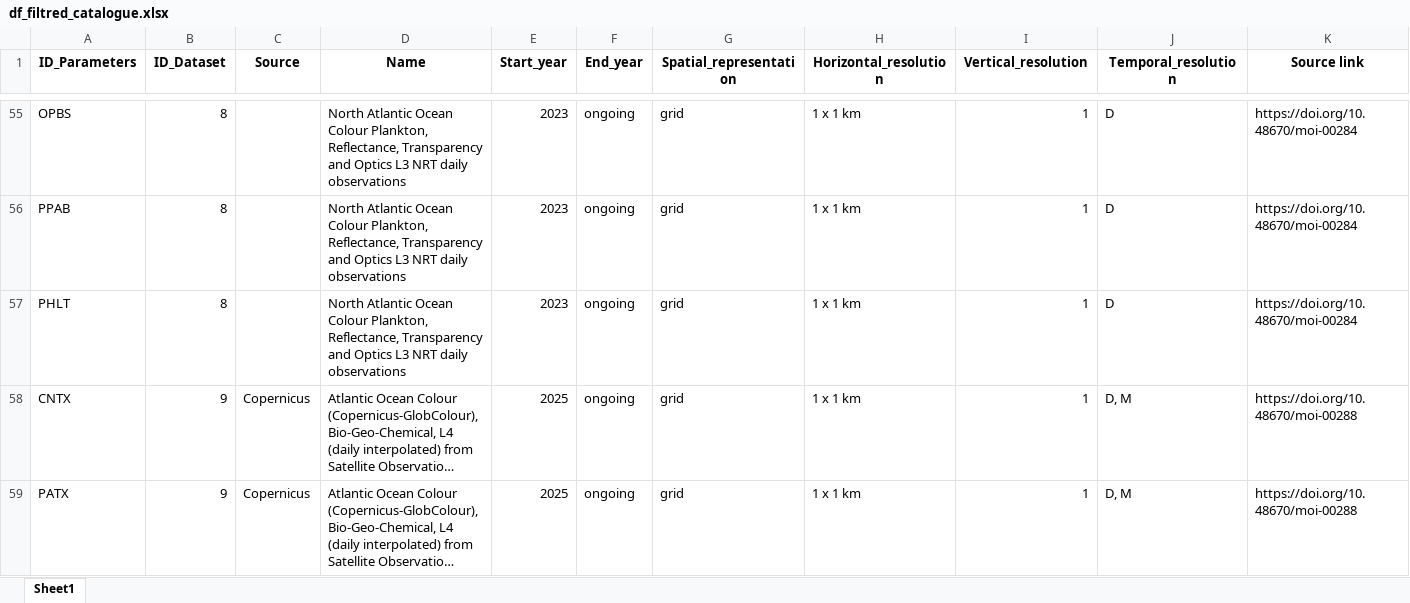
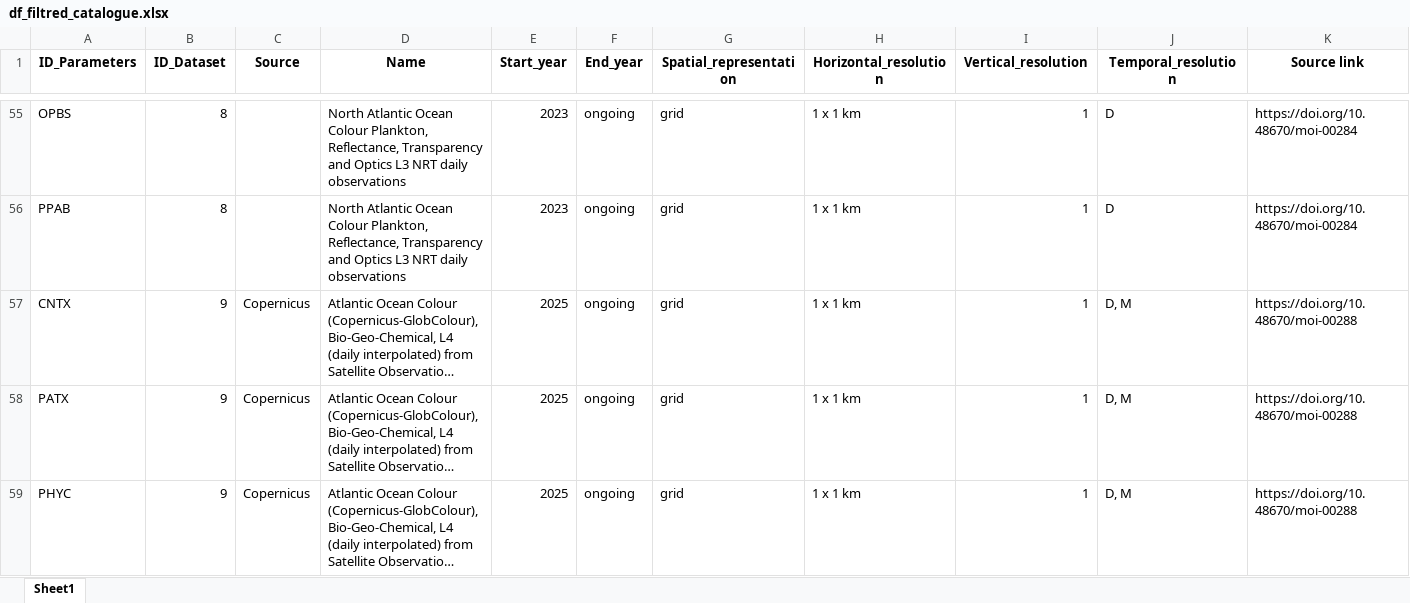
Before and after one commit to Mistra-C2B2/Symphony-Layer-Explorer, an Excel workbook: df_filtred_catalogue.xlsx, sheet Sheet1, drawn as a sheet; only a part is shown, gaps mark what is left out; the shorter side is filled out with more unchanged rows; long unchanged cells end in …; values as stored, in another font and other column widths than the file's, no borders; the diff covers the shown part only; the diff names each change by its address in the sheet, - before the commit and + after, or states it on an @@ line.

```diff
--- a/df_filtred_catalogue.xlsx (sheet Sheet1)
+++ b/df_filtred_catalogue.xlsx (sheet Sheet1)
-row 57: PHLT | 8 |  | North Atlantic Ocean Colour Plankton, Reflectance, Transparency and Optics L3 NRT daily observations | 2023 | ongoing | grid | 1 x 1 km | 1 | D | https://doi.org/10.48670/moi-00284
```
Also changed, not shown: 11 removed rows and 3 edited cells elsewhere in this sheet, df_REFERENCE_PARAMETERS.xlsx, df_SYMPHONY_LAYERS.xlsx, 2 other files.
